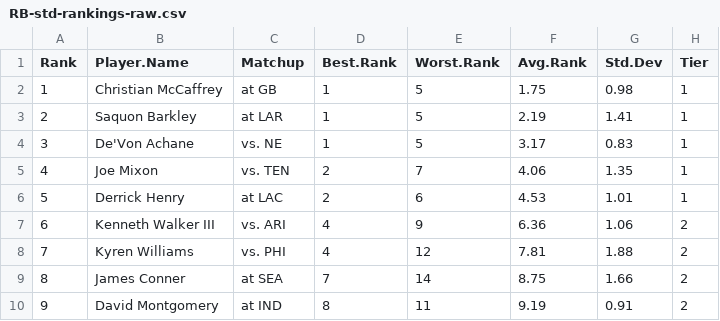
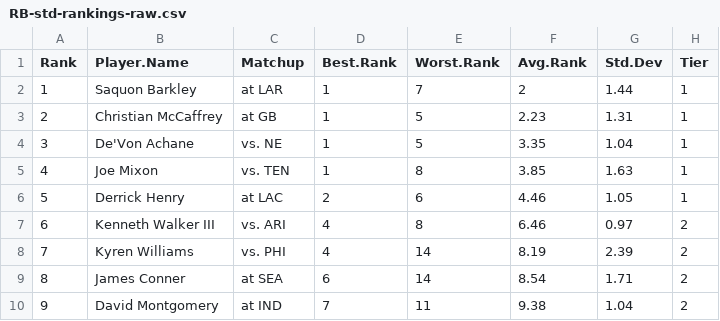
Before and after one commit to makoncline/fantasy-tiers, a CSV file: public/data/rankings/RB-std-rankings-raw.csv, drawn as a sheet; only a part is shown; the diff covers the shown part only.

```diff
--- a/public/data/rankings/RB-std-rankings-raw.csv
+++ b/public/data/rankings/RB-std-rankings-raw.csv
@@ -1,10 +1,10 @@
 "Rank","Player.Name","Matchup","Best.Rank","Worst.Rank","Avg.Rank","Std.Dev","Tier"
-1,"Christian McCaffrey","at GB",1,5,1.75,0.98,"1"
-2,"Saquon Barkley","at LAR",1,5,2.19,1.41,"1"
-3,"De'Von Achane","vs. NE",1,5,3.17,0.83,"1"
-4,"Joe Mixon","vs. TEN",2,7,4.06,1.35,"1"
-5,"Derrick Henry","at LAC",2,6,4.53,1.01,"1"
-6,"Kenneth Walker III","vs. ARI",4,9,6.36,1.06,"2"
-7,"Kyren Williams","vs. PHI",4,12,7.81,1.88,"2"
-8,"James Conner","at SEA",7,14,8.75,1.66,"2"
-9,"David Montgomery","at IND",8,11,9.19,0.91,"2"
+1,"Saquon Barkley","at LAR",1,7,2,1.44,"1"
+2,"Christian McCaffrey","at GB",1,5,2.23,1.31,"1"
+3,"De'Von Achane","vs. NE",1,5,3.35,1.04,"1"
+4,"Joe Mixon","vs. TEN",1,8,3.85,1.63,"1"
+5,"Derrick Henry","at LAC",2,6,4.46,1.05,"1"
+6,"Kenneth Walker III","vs. ARI",4,8,6.46,0.97,"2"
+7,"Kyren Williams","vs. PHI",4,14,8.19,2.39,"2"
+8,"James Conner","at SEA",6,14,8.54,1.71,"2"
+9,"David Montgomery","at IND",7,11,9.38,1.04,"2"
```
Also changed, not shown: 135 edited cells elsewhere in this file, public/data/rankings/FLEX-half-rankings-raw.csv, public/data/rankings/FLEX-ppr-rankings-raw.csv, 49 other files.
